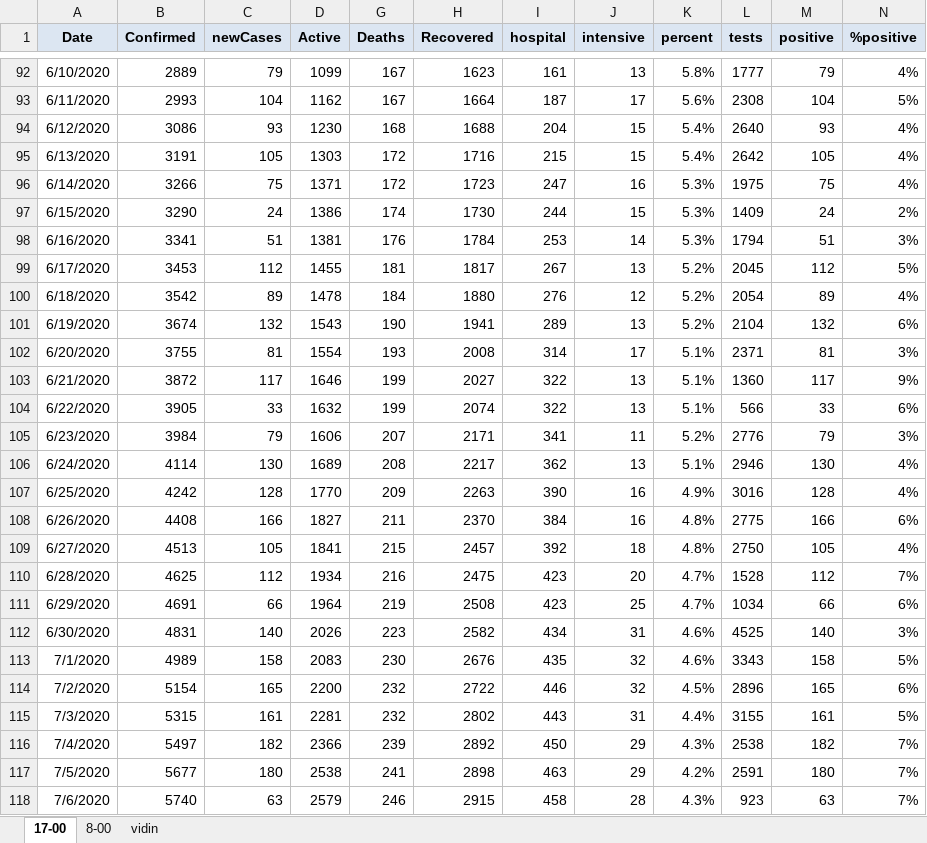
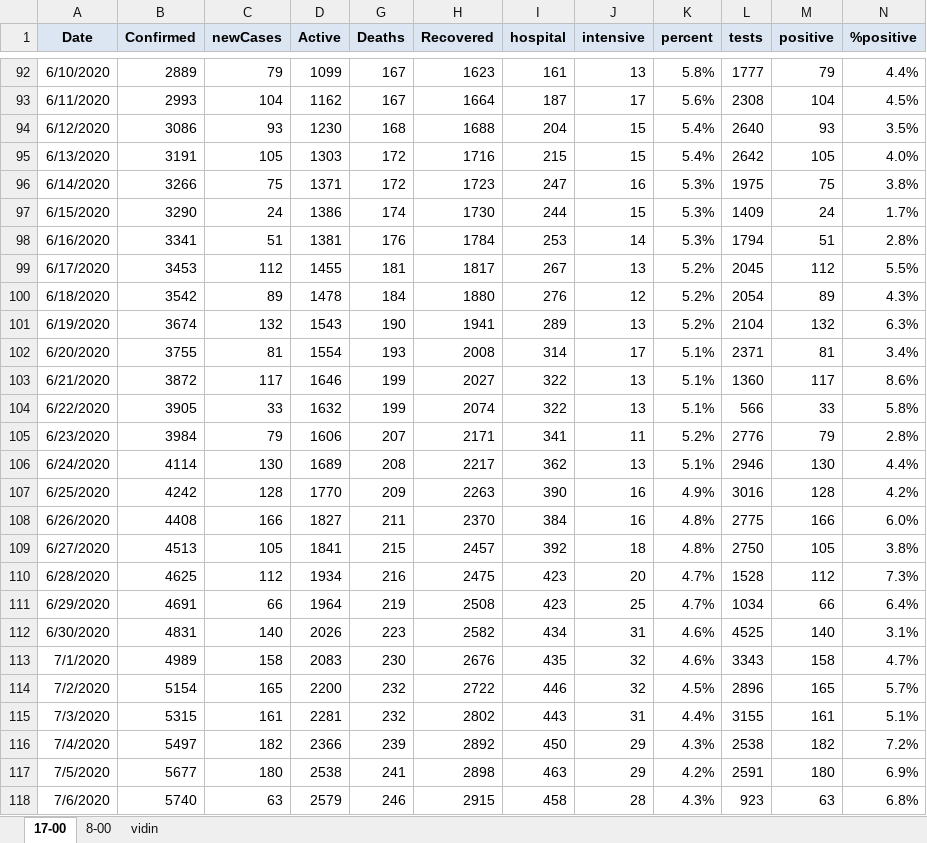
Before and after one commit to nosorrow/covid-19-bulgaria, an Excel workbook: covid-19.xlsx, sheet 17-00, drawn as a sheet; only a part is shown, gaps mark what is left out; values as stored, in another font and other column widths than the file's, no borders; conditional formats not drawn; the diff covers the shown part only; the diff names each change by its address in the sheet, - before the commit and + after, or states it on an @@ line.

```diff
--- a/covid-19.xlsx (sheet 17-00)
+++ b/covid-19.xlsx (sheet 17-00)
-N92 (%positive): 4%
+N92 (%positive): 4.4%
-N93 (%positive): 5%
+N93 (%positive): 4.5%
-N94 (%positive): 4%
+N94 (%positive): 3.5%
-N95 (%positive): 4%
+N95 (%positive): 4.0%
-N96 (%positive): 4%
+N96 (%positive): 3.8%
-N97 (%positive): 2%
+N97 (%positive): 1.7%
-N98 (%positive): 3%
+N98 (%positive): 2.8%
-N99 (%positive): 5%
+N99 (%positive): 5.5%
-N100 (%positive): 4%
+N100 (%positive): 4.3%
-N101 (%positive): 6%
+N101 (%positive): 6.3%
-N102 (%positive): 3%
+N102 (%positive): 3.4%
-N103 (%positive): 9%
+N103 (%positive): 8.6%
-N104 (%positive): 6%
+N104 (%positive): 5.8%
-N105 (%positive): 3%
+N105 (%positive): 2.8%
-N106 (%positive): 4%
+N106 (%positive): 4.4%
-N107 (%positive): 4%
+N107 (%positive): 4.2%
-N108 (%positive): 6%
+N108 (%positive): 6.0%
-N109 (%positive): 4%
+N109 (%positive): 3.8%
-N110 (%positive): 7%
+N110 (%positive): 7.3%
-N111 (%positive): 6%
+N111 (%positive): 6.4%
-N112 (%positive): 3%
+N112 (%positive): 3.1%
-N113 (%positive): 5%
+N113 (%positive): 4.7%
-N114 (%positive): 6%
+N114 (%positive): 5.7%
-N115 (%positive): 5%
+N115 (%positive): 5.1%
-N116 (%positive): 7%
+N116 (%positive): 7.2%
-N117 (%positive): 7%
+N117 (%positive): 6.9%
-N118 (%positive): 7%
+N118 (%positive): 6.8%
```
Also changed, not shown: 1 added row and 117 edited cells elsewhere in this sheet, 1 other file.
